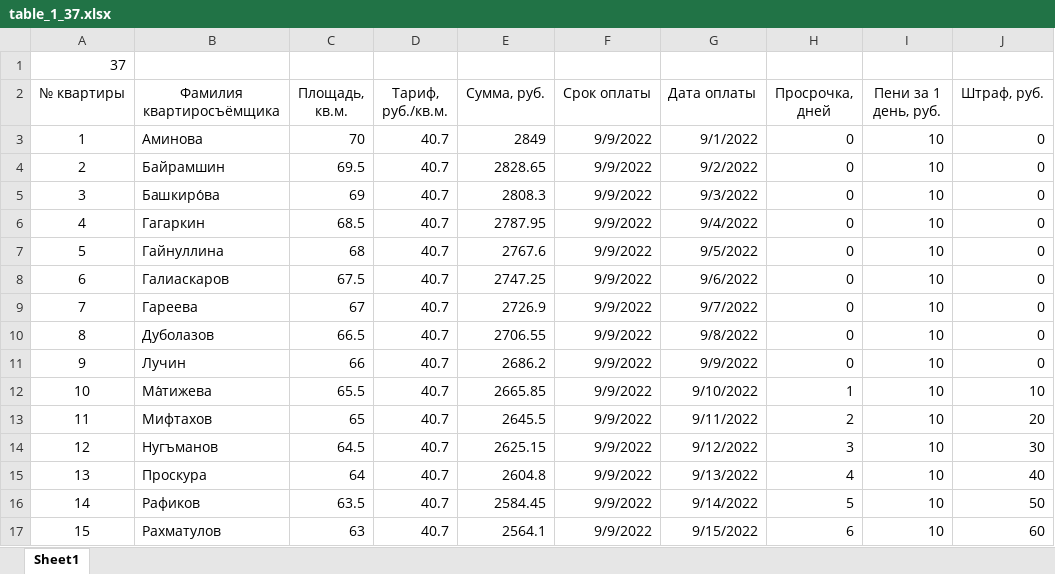
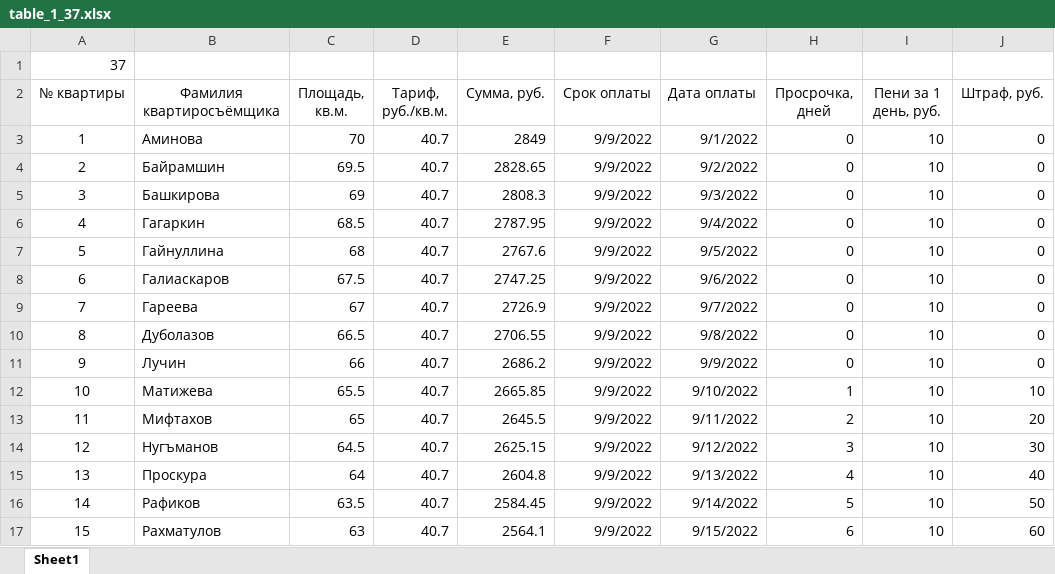
Before and after one commit to Ilya-Petrovich/IT_LR, an Excel workbook: LR3/table_1_37.xlsx, sheet Sheet1, drawn as a sheet; only a part is shown; values as stored, in another font and other column widths than the file's, no borders; conditional formats not drawn; the diff names each change by its address in the sheet, - before the commit and + after, or states it on an @@ line.

Commit message:
Проверка ошибок в именах

```diff
--- a/LR3/table_1_37.xlsx (sheet Sheet1)
+++ b/LR3/table_1_37.xlsx (sheet Sheet1)
-B5 (Фамилия квартиросъёмщика): Башкиро́ва
+B5 (Фамилия квартиросъёмщика): Башкирова
-B12 (Фамилия квартиросъёмщика): Ма́тижева
+B12 (Фамилия квартиросъёмщика): Матижева
```
